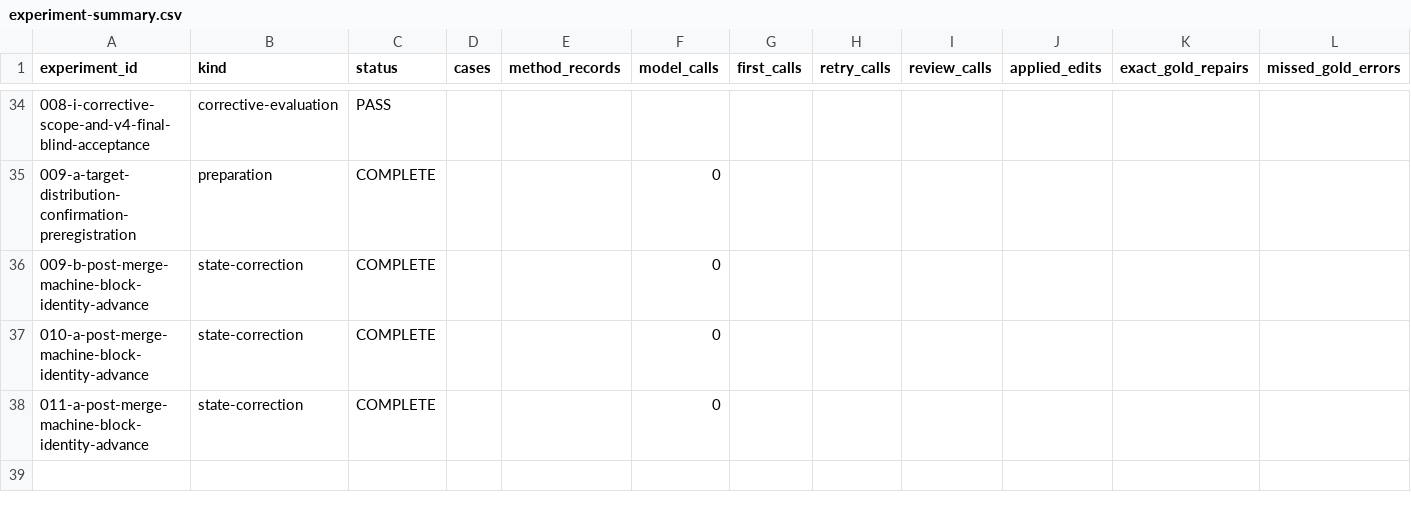
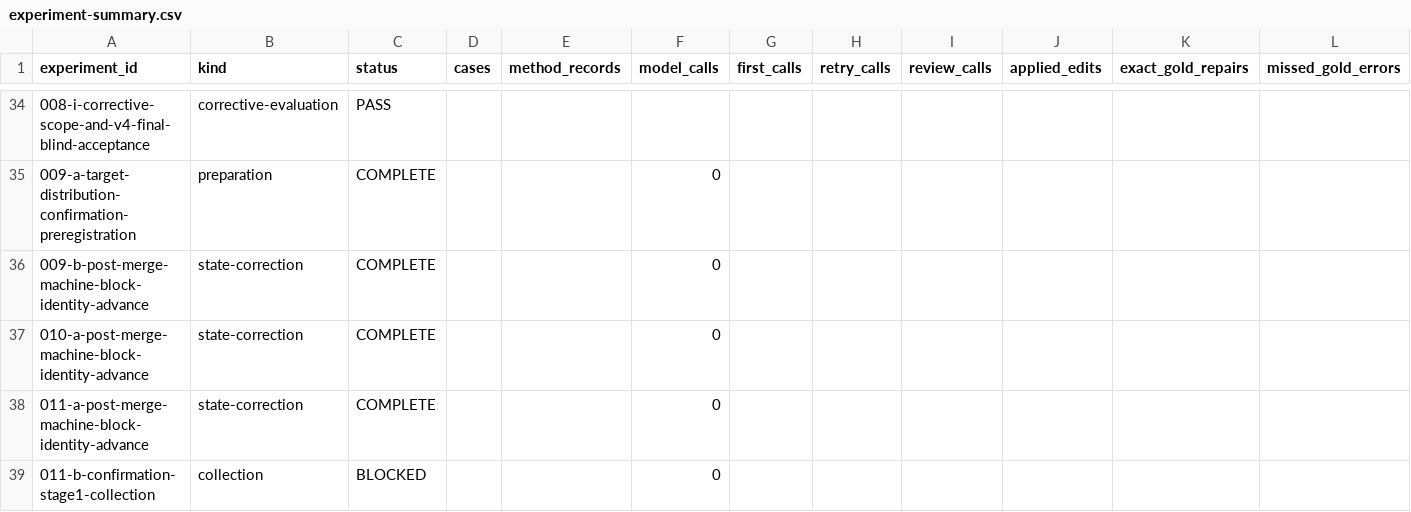
Before and after one commit to ulfe-lmi/llm-slovenian-repair, a CSV file: research/tables/experiment-summary.csv, drawn as a sheet; only a part is shown, gaps mark what is left out; rows hold the shown columns only; the diff names each change by its address in the sheet, - before the commit and + after, or states it on an @@ line.

Commit message:
011-b: bookkeeping (registry 37 -> 38 with the single 011-b data-free collection entry (status BLOCKED at the scope-2c probe finding); RESEARCH-STATE additive section 26 plus machine-block counters only: registry_entries 38, oap_reports_reviewed 57, identity fields unchanged at the 011-a review point; STATUS.md round sentence; GENERATED-FILES scoped STATUS.md pin; CSV rebuild + check)

```diff
--- a/research/tables/experiment-summary.csv
+++ b/research/tables/experiment-summary.csv
+row 39: 011-b-confirmation-stage1-collection | collection | BLOCKED |  |  | 0
```
Also changed, not shown: 4 other files.
